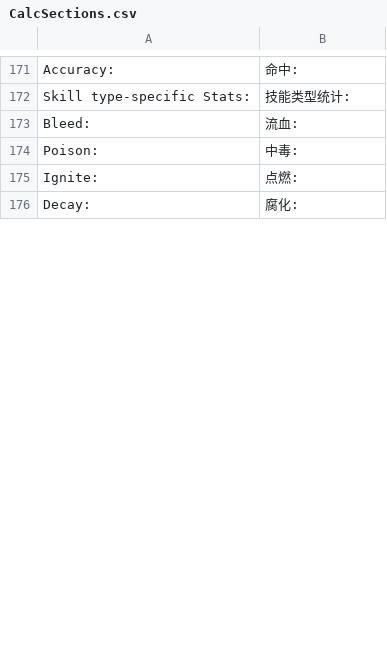
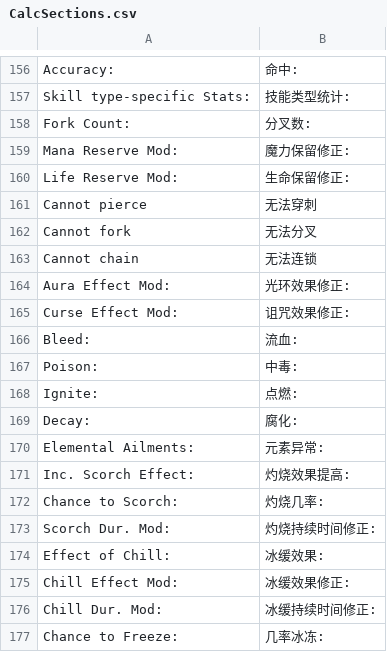
Before and after one commit to Chuanhsing/PoeCharm, a CSV file: PoeCharm/Pob/translate_cn/CalcSections.csv, drawn as a sheet; only a part is shown, gaps mark what is left out; the diff covers the shown part only.

```diff
--- a/PoeCharm/Pob/translate_cn/CalcSections.csv
+++ b/PoeCharm/Pob/translate_cn/CalcSections.csv
@@ -172,2 +157,10 @@ Accuracy:,命中:
 "Skill type-specific Stats:",技能类型统计:
+"Fork Count:","分叉数:"
+"Mana Reserve Mod:","魔力保留修正:"
+"Life Reserve Mod:","生命保留修正:"
+"Cannot pierce","无法穿刺"
+"Cannot fork","无法分叉"
+"Cannot chain","无法连锁"
+"Aura Effect Mod:","光环效果修正:"
+"Curse Effect Mod:","诅咒效果修正:"
 Bleed:,流血:
@@ -176 +169,9 @@ Ignite:,点燃:
 Decay:,腐化:
+"Elemental Ailments:","元素异常:"
+"Inc. Scorch Effect:","灼烧效果提高:"
+"Chance to Scorch:","灼烧几率:"
+"Scorch Dur. Mod:","灼烧持续时间修正:"
+"Effect of Chill:","冰缓效果:"
+"Chill Effect Mod:","冰缓效果修正:"
+"Chill Dur. Mod:","冰缓持续时间修正:"
+"Chance to Freeze:","几率冰冻:"
```
Also changed, not shown: 38 added rows, 9 removed rows, 15 moved rows and 35 edited cells elsewhere in this file, PoeCharm/Pob/translate_cn/ConfigOptions.csv, PoeCharm/Pob/translate_cn/GUI.csv, 5 other files.
